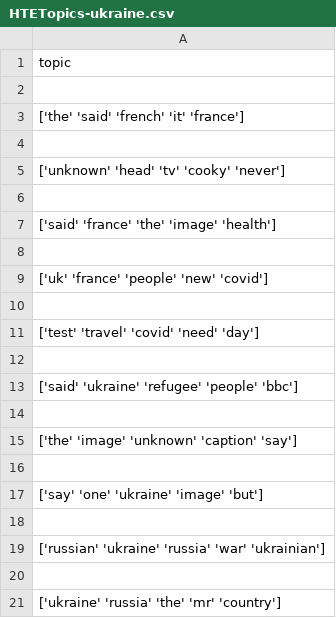
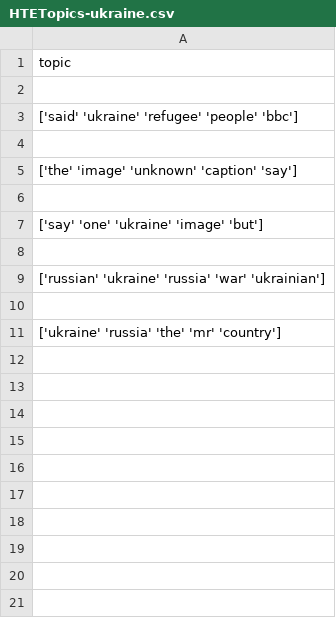
Before and after one commit to rydooper/FYPCode, a CSV file: CSV-Articles/HTETopics-ukraine.csv, drawn as a sheet; the diff names each change by its address in the sheet, - before the commit and + after, or states it on an @@ line.

```diff
--- a/CSV-Articles/HTETopics-ukraine.csv
+++ b/CSV-Articles/HTETopics-ukraine.csv
-row 3: ['the' 'said' 'french' 'it' 'france']
-row 4: (empty)
-row 5: ['unknown' 'head' 'tv' 'cooky' 'never']
-row 6: (empty)
-row 7: ['said' 'france' 'the' 'image' 'health']
-row 8: (empty)
-row 9: ['uk' 'france' 'people' 'new' 'covid']
-row 10: (empty)
-row 11: ['test' 'travel' 'covid' 'need' 'day']
-row 12: (empty)
```
Also changed, not shown: 8 other files.
